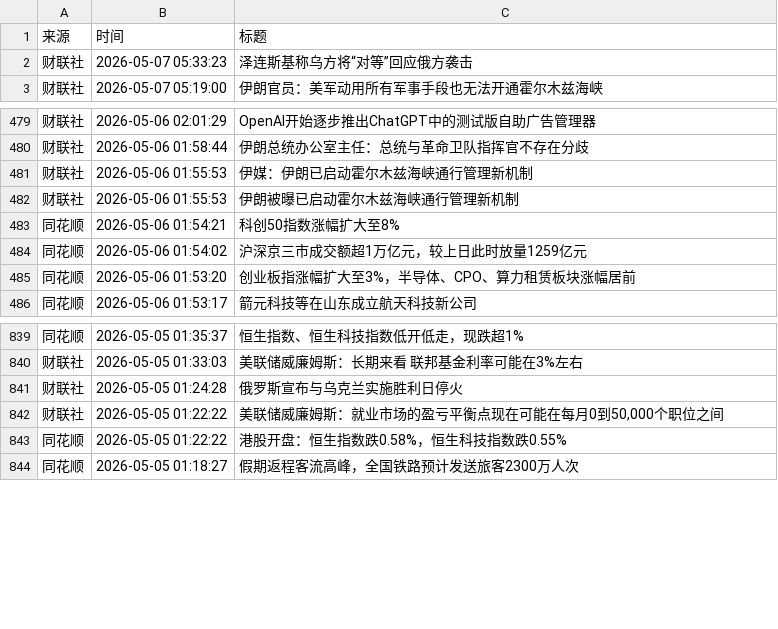
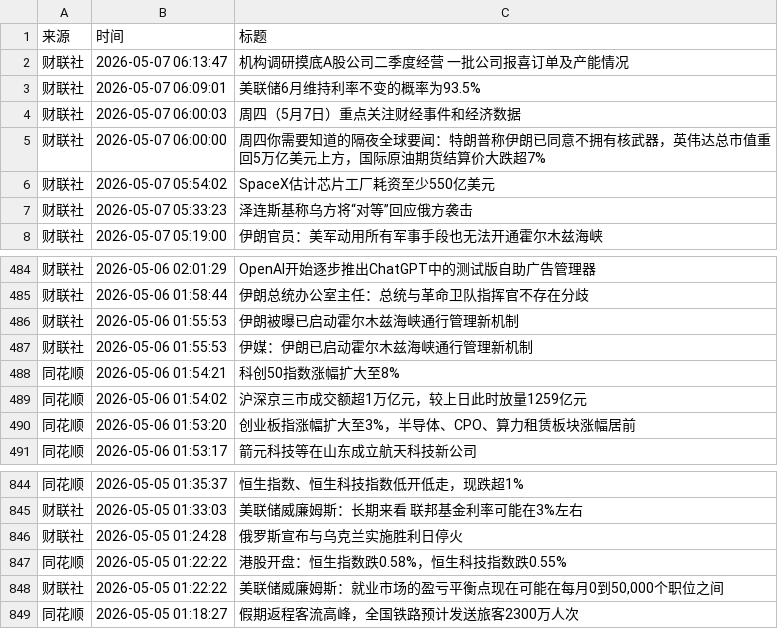
Before and after one commit to ZhangLi1984/AStockNews, a CSV file: financial_news_archive-2026-05.csv, drawn as a sheet; only a part is shown, gaps mark what is left out.

```diff
--- a/financial_news_archive-2026-05.csv
+++ b/financial_news_archive-2026-05.csv
@@ -1,2 +1,7 @@
 来源,时间,标题
+财联社,2026-05-07 06:13:47,机构调研摸底A股公司二季度经营 一批公司报喜订单及产能情况
+财联社,2026-05-07 06:09:01,美联储6月维持利率不变的概率为93.5%
+财联社,2026-05-07 06:00:03,周四（5月7日）重点关注财经事件和经济数据
+财联社,2026-05-07 06:00:00,周四你需要知道的隔夜全球要闻：特朗普称伊朗已同意不拥有核武器，英伟达总市值重回5万亿美元上方，国际原油期货结算价大跌超7%
+财联社,2026-05-07 05:54:02,SpaceX估计芯片工厂耗资至少550亿美元
 财联社,2026-05-07 05:33:23,泽连斯基称乌方将“对等”回应俄方袭击
@@ -480,4 +485,4 @@
 财联社,2026-05-06 01:58:44,伊朗总统办公室主任：总统与革命卫队指挥官不存在分歧
+财联社,2026-05-06 01:55:53,伊朗被曝已启动霍尔木兹海峡通行管理新机制
 财联社,2026-05-06 01:55:53,伊媒：伊朗已启动霍尔木兹海峡通行管理新机制
-财联社,2026-05-06 01:55:53,伊朗被曝已启动霍尔木兹海峡通行管理新机制
 同花顺,2026-05-06 01:54:21,科创50指数涨幅扩大至8%
@@ -841,4 +846,4 @@
 财联社,2026-05-05 01:24:28,俄罗斯宣布与乌克兰实施胜利日停火
+同花顺,2026-05-05 01:22:22,港股开盘：恒生指数跌0.58%，恒生科技指数跌0.55%
 财联社,2026-05-05 01:22:22,"美联储威廉姆斯：就业市场的盈亏平衡点现在可能在每月0到50,000个职位之间"
-同花顺,2026-05-05 01:22:22,港股开盘：恒生指数跌0.58%，恒生科技指数跌0.55%
 同花顺,2026-05-05 01:18:27,假期返程客流高峰，全国铁路预计发送旅客2300万人次
```
